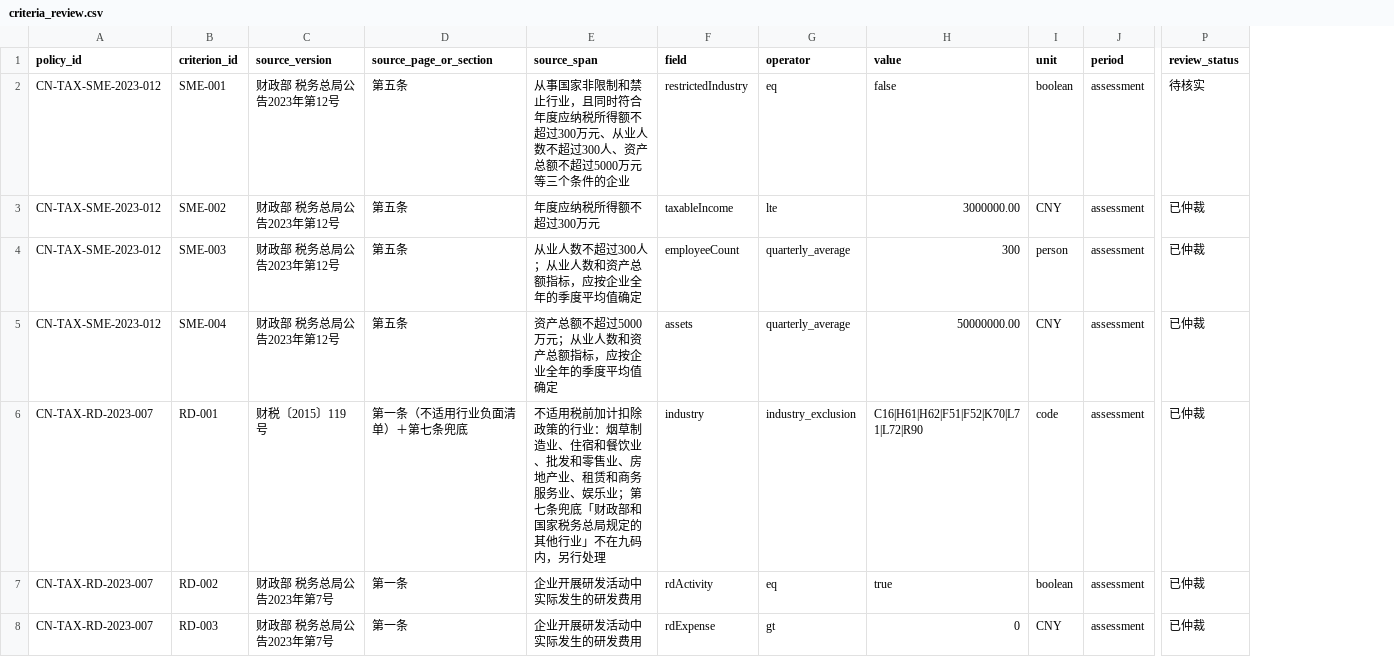
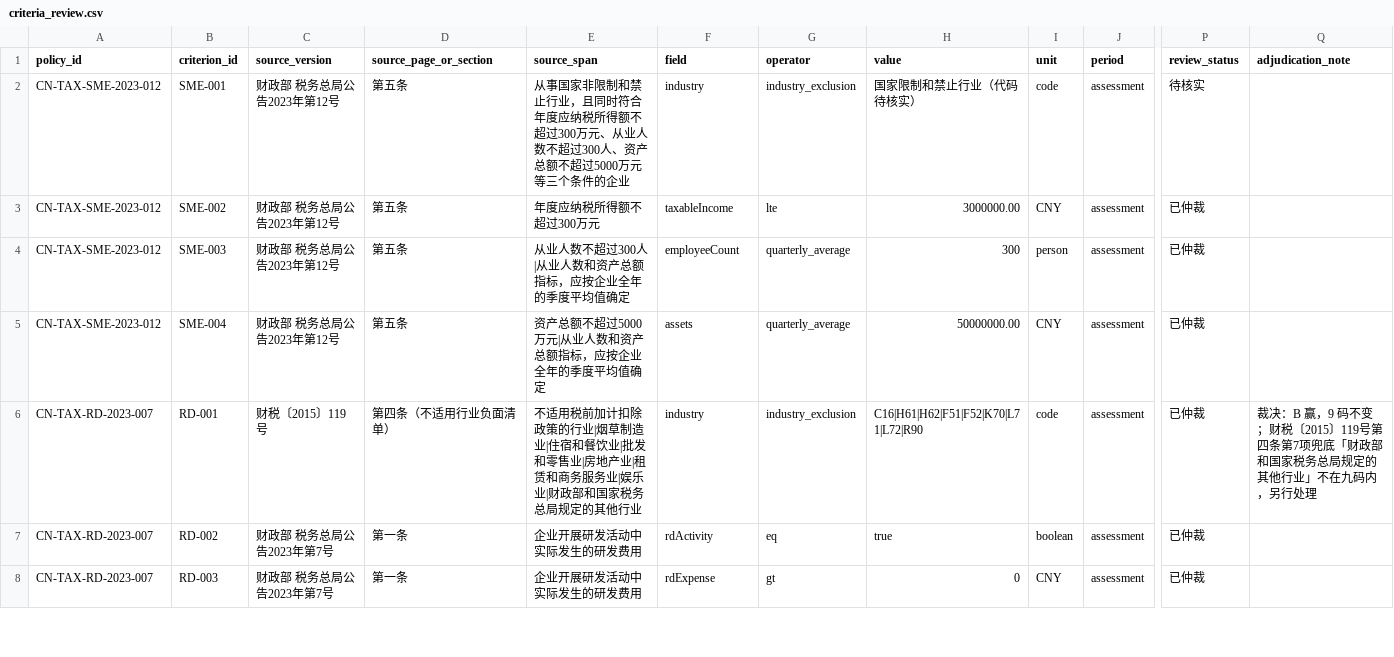
Before and after one commit to sgase233/huice, a CSV file: data/policies/criteria_review.csv, drawn as a sheet; only a part is shown, gaps mark what is left out; the diff covers the shown part only; the diff names each change by its address in the sheet, - before the commit and + after, or states it on an @@ line.

```diff
--- a/data/policies/criteria_review.csv
+++ b/data/policies/criteria_review.csv
+column Q (adjudication_note), row 6: 裁决：B 赢，9 码不变；财税〔2015〕119号第四条第7项兜底「财政部和国家税务总局规定的其他行业」不在九码内，另行处理
-F2 (field): restrictedIndustry
+F2 (field): industry
-G2 (operator): eq
+G2 (operator): industry_exclusion
-H2 (value): false
+H2 (value): 国家限制和禁止行业（代码待核实）
-I2 (unit): boolean
+I2 (unit): code
-E4 (source_span): 从业人数不超过300人；从业人数和资产总额指标，应按企业全年的季度平均值确定
+E4 (source_span): 从业人数不超过300人|从业人数和资产总额指标，应按企业全年的季度平均值确定
-E5 (source_span): 资产总额不超过5000万元；从业人数和资产总额指标，应按企业全年的季度平均值确定
+E5 (source_span): 资产总额不超过5000万元|从业人数和资产总额指标，应按企业全年的季度平均值确定
-D6 (source_page_or_section): 第一条（不适用行业负面清单）＋第七条兜底
+D6 (source_page_or_section): 第四条（不适用行业负面清单）
-E6 (source_span): …策的行业：烟草制造业、住宿和餐饮业、批发和零售业、房地产业、租赁和商务服务业、娱乐业；第七条兜底「财政部和国家税务总局规定的其他行业」不在九码内，另行处理
+E6 (source_span): …策的行业|烟草制造业|住宿和餐饮业|批发和零售业|房地产业|租赁和商务服务业|娱乐业|财政部和国家税务总局规定的其他行业
```
Also changed, not shown: 16 edited cells elsewhere in this file, data/policies/source_register.csv, 6 other files.
